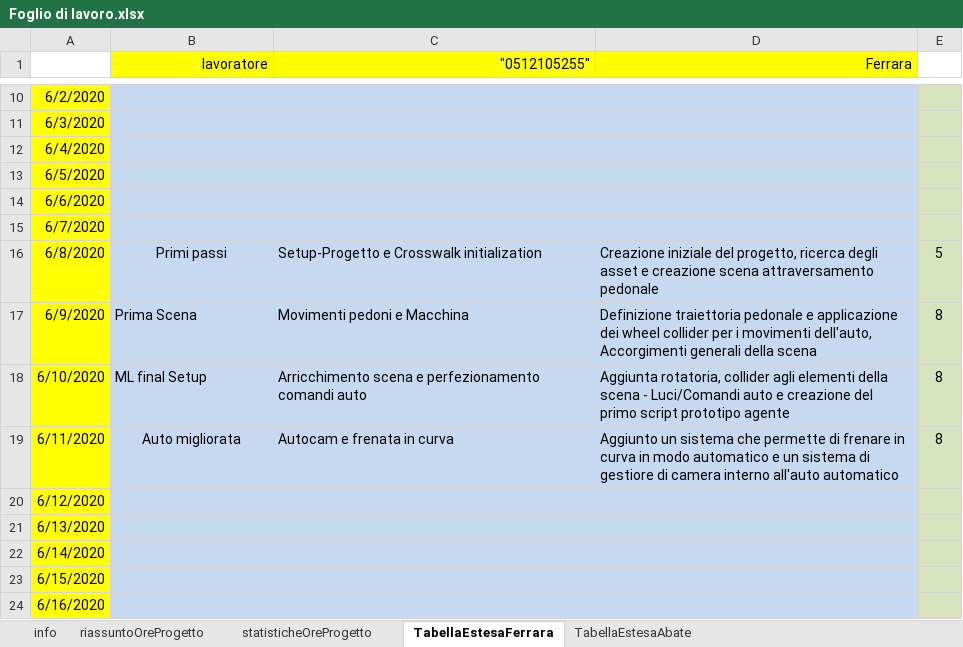
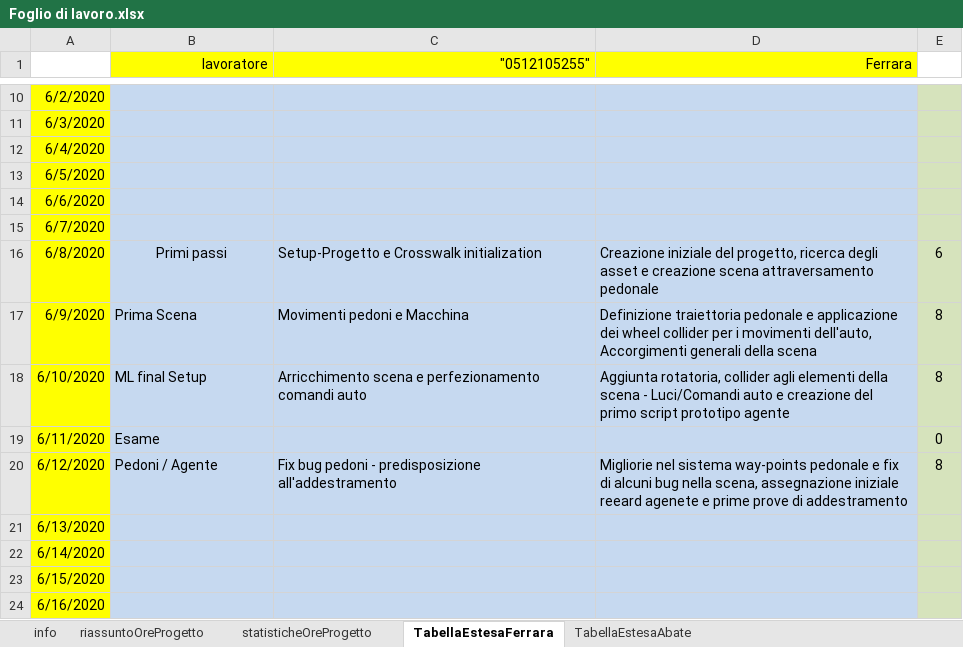
Before and after one commit to frekkanzer2/AI-Car-Kineton, an Excel workbook: Foglio di lavoro.xlsx, sheet TabellaEstesaFerrara, drawn as a sheet; only a part is shown, gaps mark what is left out; values as stored, in another font and other column widths than the file's, no borders; the diff names each change by its address in the sheet, - before the commit and + after, or states it on an @@ line.

```diff
--- a/Foglio di lavoro.xlsx (sheet TabellaEstesaFerrara)
+++ b/Foglio di lavoro.xlsx (sheet TabellaEstesaFerrara)
-E16: 5
+E16: 6
-B19 (lavoratore): Auto migliorata
+B19 (lavoratore): Esame
-B19 alignment: center
+B19 alignment: left
-C19 ("0512105255"): Autocam e frenata in curva
+C19 ("0512105255"): (empty)
-D19 (Ferrara): Aggiunto un sistema che permette di frenare in curva in modo automatico e un sistema di gestiore di camera interno all'auto automatico
+D19 (Ferrara): (empty)
-E19: 8
+E19: 0
-B20 (lavoratore): (empty)
+B20 (lavoratore): Pedoni / Agente
-C20 ("0512105255"): (empty)
+C20 ("0512105255"): Fix bug pedoni - predisposizione all'addestramento
-D20 (Ferrara): (empty)
+D20 (Ferrara): Migliorie nel sistema way-points pedonale e fix di alcuni bug nella scena, assegnazione iniziale reeard agenete e prime prove di addestramento
-E20: (empty)
+E20: 8
```
Also changed, not shown: sheet riassuntoOreProgetto, sheet TabellaEstesaAbate, sheet statisticheOreProgetto, charts or pictures.
